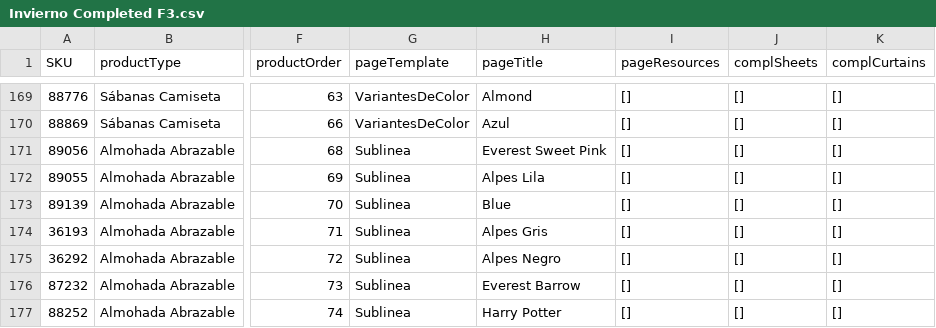
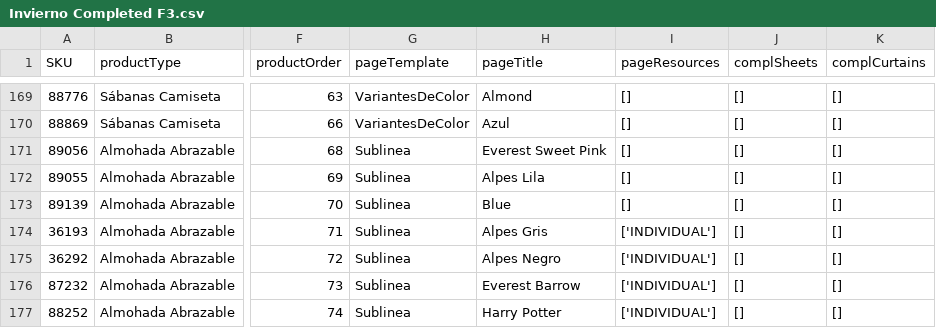
Before and after one commit to Niriot-dotcom/catalogo-web-2, a CSV file: catalogo-web/src/lib/scripts/Invierno Completed F3.csv, drawn as a sheet; only a part is shown, gaps mark what is left out; the diff covers the shown part only; the diff names each change by its address in the sheet, - before the commit and + after, or states it on an @@ line.

```diff
--- a/catalogo-web/src/lib/scripts/Invierno Completed F3.csv
+++ b/catalogo-web/src/lib/scripts/Invierno Completed F3.csv
-I174:I177 (pageResources): []
+I174:I177 (pageResources): ['INDIVIDUAL']
```
Also changed, not shown: 4 removed rows and 103 edited cells elsewhere in this file, 7 other files.
